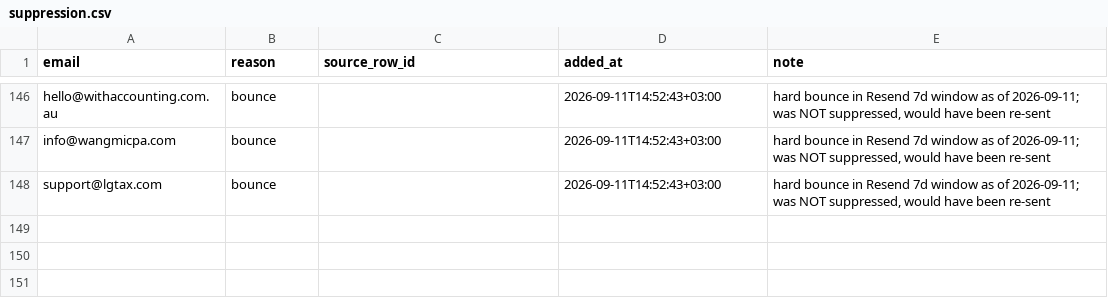
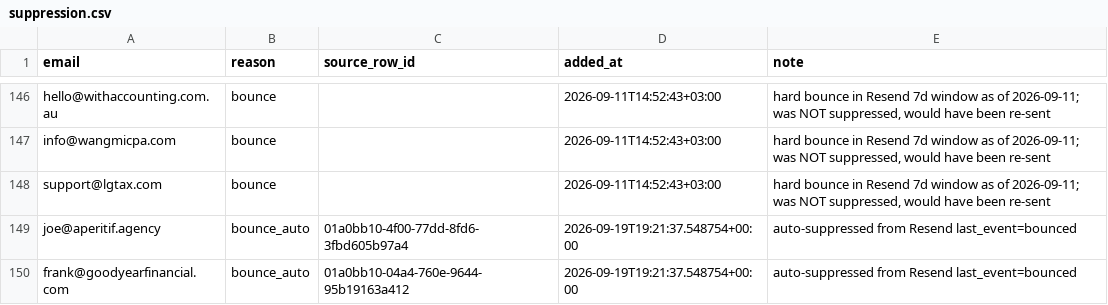
Before and after one commit to davidmugambi104/collectly, a CSV file: outreach/data/suppression.csv, drawn as a sheet; only a part is shown, gaps mark what is left out; the diff names each change by its address in the sheet, - before the commit and + after, or states it on an @@ line.

```diff
--- a/outreach/data/suppression.csv
+++ b/outreach/data/suppression.csv
+row 149: joe@aperitif.agency | bounce_auto | 01a0bb10-4f00-77dd-8fd6-3fbd605b97a4 | 2026-09-19T19:21:37.548754+00:00 | auto-suppressed from Resend last_event=bounced
+row 150: frank@goodyearfinancial.com | bounce_auto | 01a0bb10-04a4-760e-9644-95b19163a412 | 2026-09-19T19:21:37.548754+00:00 | auto-suppressed from Resend last_event=bounced
```
Also changed, not shown: outreach/data/seed-inbox-test-log.csv, 1 other file.
